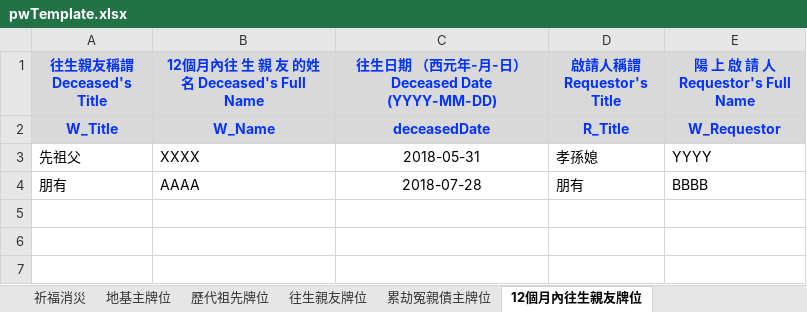
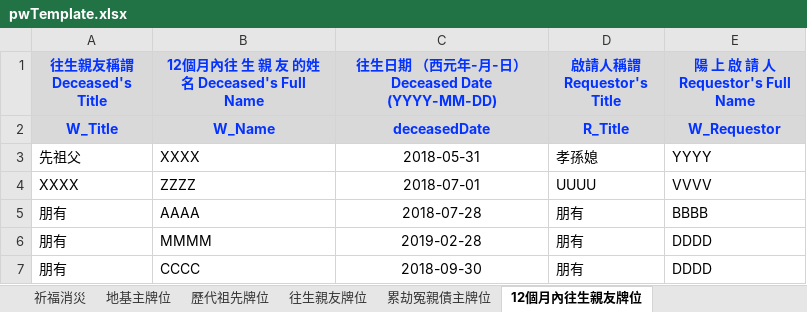
Before and after one commit to Bert-Tan/PLC-PaiWei, an Excel workbook: PaiWei/Templates/pwTemplate.xlsx, sheet 12個月內往生親友牌位, drawn as a sheet; values as stored, in another font and other column widths than the file's, no borders; charts and pictures not drawn; the diff names each change by its address in the sheet, - before the commit and + after, or states it on an @@ line.

Commit message:
Fix the DaPaiWei deceased date issue pointed out by Brother Guo and Sister Chan.  - Format check  - Valid date range check

```diff
--- a/PaiWei/Templates/pwTemplate.xlsx (sheet 12個月內往生親友牌位)
+++ b/PaiWei/Templates/pwTemplate.xlsx (sheet 12個月內往生親友牌位)
+row 4: XXXX | ZZZZ | 2018-07-01 | UUUU | VVVV
+row 6: 朋有 | MMMM | 2019-02-28 | 朋有 | DDDD
+row 7: 朋有 | CCCC | 2018-09-30 | 朋有 | DDDD
```
Also changed, not shown: charts or pictures, 5 other files.
